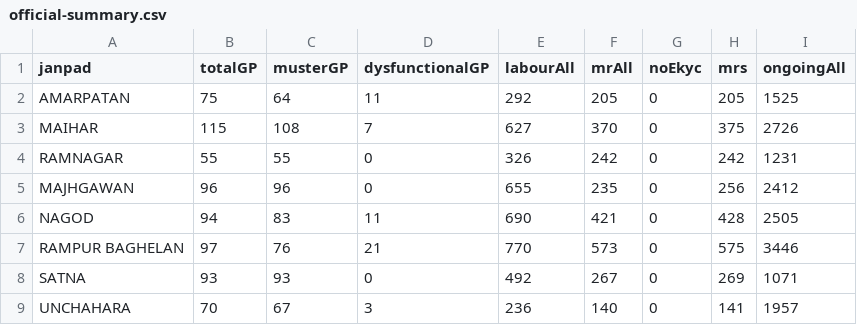
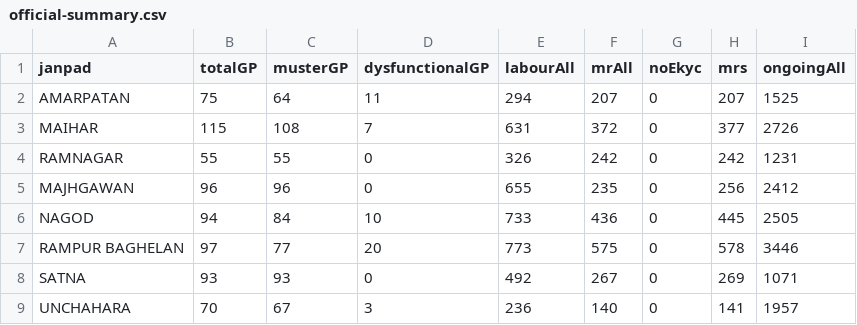
Before and after one commit to srdmsatna-create/Daily-labour-report-satna-maihar, a CSV file: data/official-summary.csv, drawn as a sheet; only a part is shown; the diff names each change by its address in the sheet, - before the commit and + after, or states it on an @@ line.

```diff
--- a/data/official-summary.csv
+++ b/data/official-summary.csv
-E2 (labourAll): 292
+E2 (labourAll): 294
-F2 (mrAll): 205
+F2 (mrAll): 207
-H2 (mrs): 205
+H2 (mrs): 207
-E3 (labourAll): 627
+E3 (labourAll): 631
-F3 (mrAll): 370
+F3 (mrAll): 372
-H3 (mrs): 375
+H3 (mrs): 377
-C6 (musterGP): 83
+C6 (musterGP): 84
-D6 (dysfunctionalGP): 11
+D6 (dysfunctionalGP): 10
-E6 (labourAll): 690
+E6 (labourAll): 733
-F6 (mrAll): 421
+F6 (mrAll): 436
-H6 (mrs): 428
+H6 (mrs): 445
-C7 (musterGP): 76
+C7 (musterGP): 77
-D7 (dysfunctionalGP): 21
+D7 (dysfunctionalGP): 20
-E7 (labourAll): 770
+E7 (labourAll): 773
-F7 (mrAll): 573
+F7 (mrAll): 575
-H7 (mrs): 575
+H7 (mrs): 578
```
Also changed, not shown: 36 other files.
